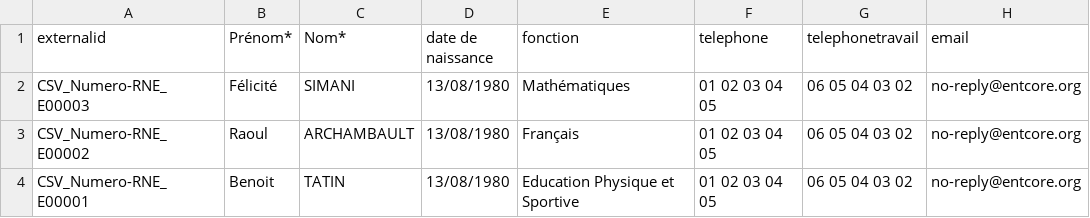
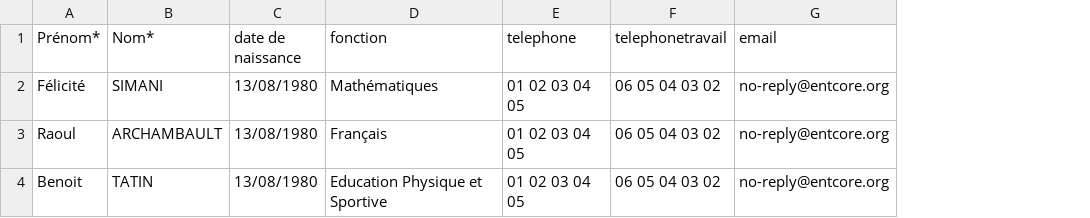
Before and after one commit to edificeio/entcore, a CSV file: admin/src/main/resources/public/assets/fr/CSV_Enseignants.csv, drawn as a sheet; only a part is shown; the diff names each change by its address in the sheet, - before the commit and + after, or states it on an @@ line.

```diff
--- a/admin/src/main/resources/public/assets/fr/CSV_Enseignants.csv
+++ b/admin/src/main/resources/public/assets/fr/CSV_Enseignants.csv
-column A (externalid), rows 2-4: CSV_Numero-RNE_E00003 | CSV_Numero-RNE_E00002 | CSV_Numero-RNE_E00001
```
Also changed, not shown: admin/src/main/resources/public/assets/CSV_Eleves.csv, admin/src/main/resources/public/assets/CSV_Parents.csv, 8 other files.
